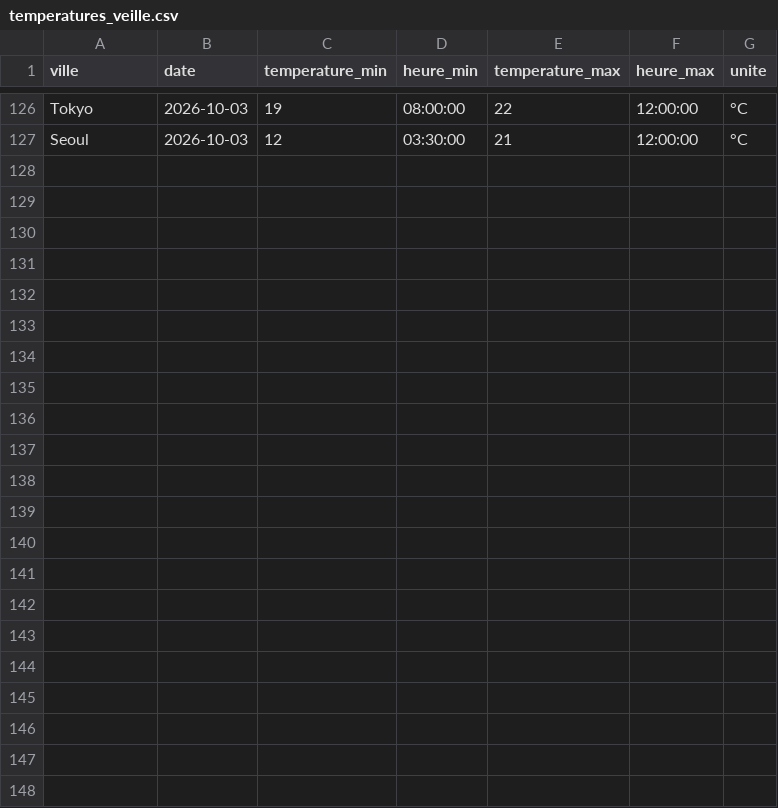
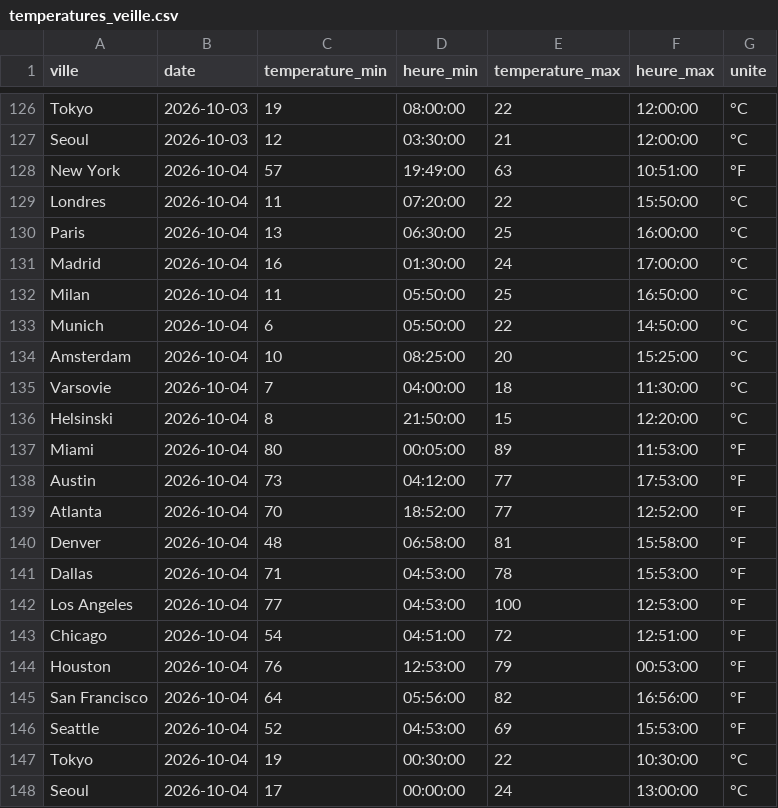
Before and after one commit to JJ-afk974/Final_temp, a CSV file: temperatures_veille.csv, drawn as a sheet; only a part is shown, gaps mark what is left out.

```diff
--- a/temperatures_veille.csv
+++ b/temperatures_veille.csv
@@ -127 +127,22 @@ Tokyo;2026-10-03;19;08:00:00;22;12:00:00;°C
 Seoul;2026-10-03;12;03:30:00;21;12:00:00;°C
+New York;2026-10-04;57;19:49:00;63;10:51:00;°F
+Londres;2026-10-04;11;07:20:00;22;15:50:00;°C
+Paris;2026-10-04;13;06:30:00;25;16:00:00;°C
+Madrid;2026-10-04;16;01:30:00;24;17:00:00;°C
+Milan;2026-10-04;11;05:50:00;25;16:50:00;°C
+Munich;2026-10-04;6;05:50:00;22;14:50:00;°C
+Amsterdam;2026-10-04;10;08:25:00;20;15:25:00;°C
+Varsovie;2026-10-04;7;04:00:00;18;11:30:00;°C
+Helsinski;2026-10-04;8;21:50:00;15;12:20:00;°C
+Miami;2026-10-04;80;00:05:00;89;11:53:00;°F
+Austin;2026-10-04;73;04:12:00;77;17:53:00;°F
+Atlanta;2026-10-04;70;18:52:00;77;12:52:00;°F
+Denver;2026-10-04;48;06:58:00;81;15:58:00;°F
+Dallas;2026-10-04;71;04:53:00;78;15:53:00;°F
+Los Angeles;2026-10-04;77;04:53:00;100;12:53:00;°F
+Chicago;2026-10-04;54;04:51:00;72;12:51:00;°F
+Houston;2026-10-04;76;12:53:00;79;00:53:00;°F
+San Francisco;2026-10-04;64;05:56:00;82;16:56:00;°F
+Seattle;2026-10-04;52;04:53:00;69;15:53:00;°F
+Tokyo;2026-10-04;19;00:30:00;22;10:30:00;°C
+Seoul;2026-10-04;17;00:00:00;24;13:00:00;°C
```
